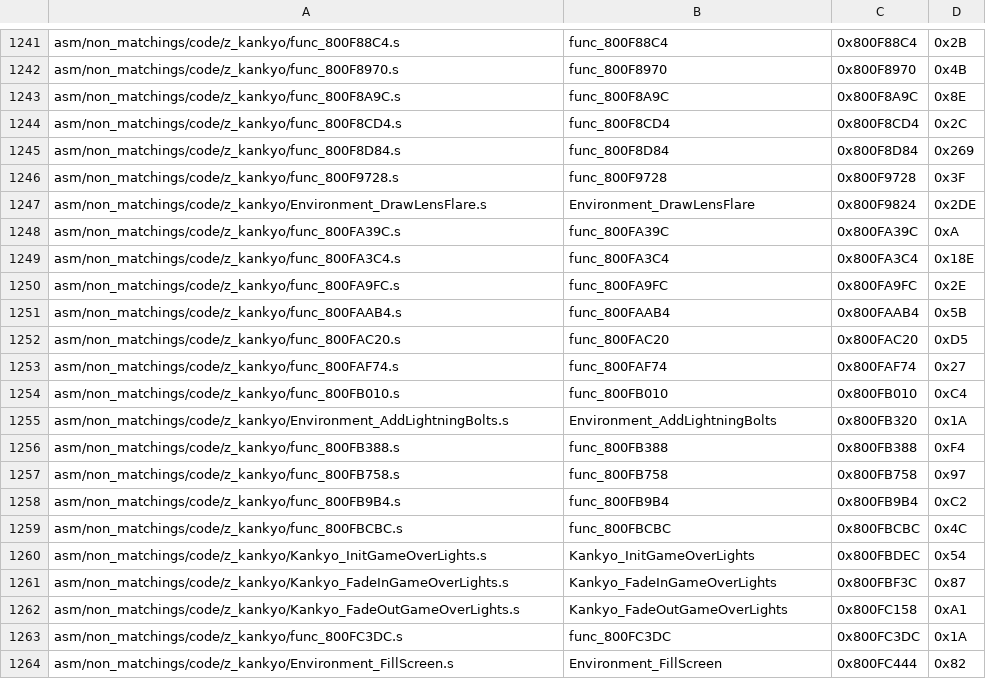
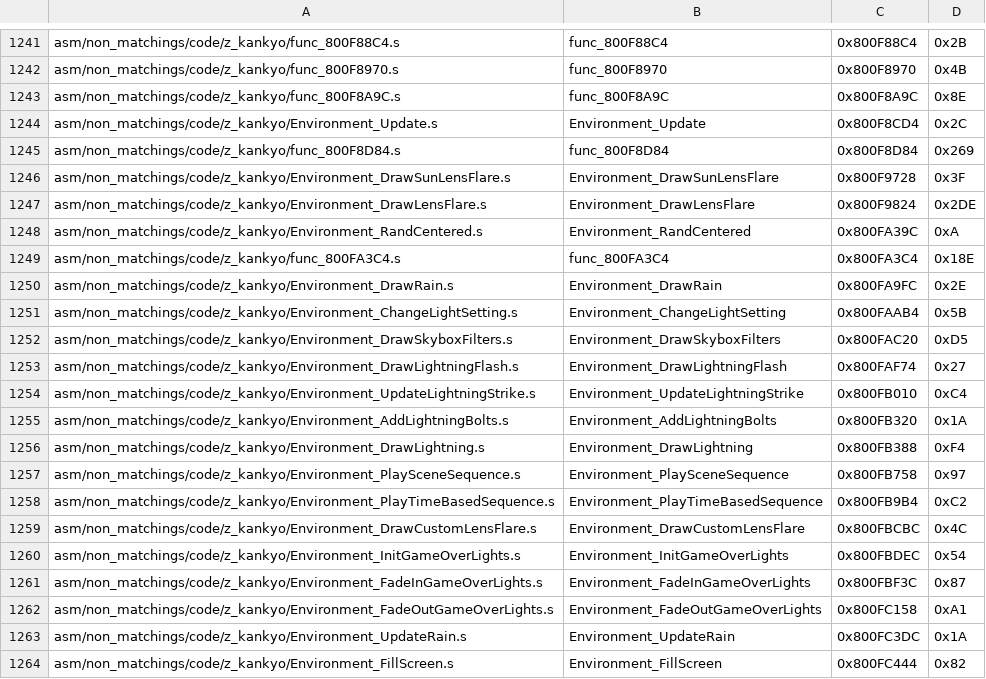
Before and after one commit to engineer124/mm, a CSV file: tools/sizes/code_functions.csv, drawn as a sheet; only a part is shown, gaps mark what is left out; the diff covers the shown part only.

Commit message:
kankyo functions that might be useful for docs, thanks Roz!

```diff
--- a/tools/sizes/code_functions.csv
+++ b/tools/sizes/code_functions.csv
@@ -1243,22 +1243,22 @@ asm/non_matchings/code/z_kankyo/func_800F8970.s,func_800F8970,0x800F8970,0x4B
 asm/non_matchings/code/z_kankyo/func_800F8A9C.s,func_800F8A9C,0x800F8A9C,0x8E
-asm/non_matchings/code/z_kankyo/func_800F8CD4.s,func_800F8CD4,0x800F8CD4,0x2C
+asm/non_matchings/code/z_kankyo/Environment_Update.s,Environment_Update,0x800F8CD4,0x2C
 asm/non_matchings/code/z_kankyo/func_800F8D84.s,func_800F8D84,0x800F8D84,0x269
-asm/non_matchings/code/z_kankyo/func_800F9728.s,func_800F9728,0x800F9728,0x3F
+asm/non_matchings/code/z_kankyo/Environment_DrawSunLensFlare.s,Environment_DrawSunLensFlare,0x800F9728,0x3F
 asm/non_matchings/code/z_kankyo/Environment_DrawLensFlare.s,Environment_DrawLensFlare,0x800F9824,0x2DE
-asm/non_matchings/code/z_kankyo/func_800FA39C.s,func_800FA39C,0x800FA39C,0xA
+asm/non_matchings/code/z_kankyo/Environment_RandCentered.s,Environment_RandCentered,0x800FA39C,0xA
 asm/non_matchings/code/z_kankyo/func_800FA3C4.s,func_800FA3C4,0x800FA3C4,0x18E
-asm/non_matchings/code/z_kankyo/func_800FA9FC.s,func_800FA9FC,0x800FA9FC,0x2E
-asm/non_matchings/code/z_kankyo/func_800FAAB4.s,func_800FAAB4,0x800FAAB4,0x5B
-asm/non_matchings/code/z_kankyo/func_800FAC20.s,func_800FAC20,0x800FAC20,0xD5
-asm/non_matchings/code/z_kankyo/func_800FAF74.s,func_800FAF74,0x800FAF74,0x27
-asm/non_matchings/code/z_kankyo/func_800FB010.s,func_800FB010,0x800FB010,0xC4
+asm/non_matchings/code/z_kankyo/Environment_DrawRain.s,Environment_DrawRain,0x800FA9FC,0x2E
+asm/non_matchings/code/z_kankyo/Environment_ChangeLightSetting.s,Environment_ChangeLightSetting,0x800FAAB4,0x5B
+asm/non_matchings/code/z_kankyo/Environment_DrawSkyboxFilters.s,Environment_DrawSkyboxFilters,0x800FAC20,0xD5
+asm/non_matchings/code/z_kankyo/Environment_DrawLightningFlash.s,Environment_DrawLightningFlash,0x800FAF74,0x27
+asm/non_matchings/code/z_kankyo/Environment_UpdateLightningStrike.s,Environment_UpdateLightningStrike,0x800FB010,0xC4
 asm/non_matchings/code/z_kankyo/Environment_AddLightningBolts.s,Environment_AddLightningBolts,0x800FB320,0x1A
-asm/non_matchings/code/z_kankyo/func_800FB388.s,func_800FB388,0x800FB388,0xF4
-asm/non_matchings/code/z_kankyo/func_800FB758.s,func_800FB758,0x800FB758,0x97
-asm/non_matchings/code/z_kankyo/func_800FB9B4.s,func_800FB9B4,0x800FB9B4,0xC2
-asm/non_matchings/code/z_kankyo/func_800FBCBC.s,func_800FBCBC,0x800FBCBC,0x4C
-asm/non_matchings/code/z_kankyo/Kankyo_InitGameOverLights.s,Kankyo_InitGameOverLights,0x800FBDEC,0x54
-asm/non_matchings/code/z_kankyo/Kankyo_FadeInGameOverLights.s,Kankyo_FadeInGameOverLights,0x800FBF3C,0x87
-asm/non_matchings/code/z_kankyo/Kankyo_FadeOutGameOverLights.s,Kankyo_FadeOutGameOverLights,0x800FC158,0xA1
-asm/non_matchings/code/z_kankyo/func_800FC3DC.s,func_800FC3DC,0x800FC3DC,0x1A
+asm/non_matchings/code/z_kankyo/Environment_DrawLightning.s,Environment_DrawLightning,0x800FB388,0xF4
+asm/non_matchings/code/z_kankyo/Environment_PlaySceneSequence.s,Environment_PlaySceneSequence,0x800FB758,0x97
+asm/non_matchings/code/z_kankyo/Environment_PlayTimeBasedSequence.s,Environment_PlayTimeBasedSequence,0x800FB9B4,0xC2
+asm/non_matchings/code/z_kankyo/Environment_DrawCustomLensFlare.s,Environment_DrawCustomLensFlare,0x800FBCBC,0x4C
+asm/non_matchings/code/z_kankyo/Environment_InitGameOverLights.s,Environment_InitGameOverLights,0x800FBDEC,0x54
+asm/non_matchings/code/z_kankyo/Environment_FadeInGameOverLights.s,Environment_FadeInGameOverLights,0x800FBF3C,0x87
+asm/non_matchings/code/z_kankyo/Environment_FadeOutGameOverLights.s,Environment_FadeOutGameOverLights,0x800FC158,0xA1
+asm/non_matchings/code/z_kankyo/Environment_UpdateRain.s,Environment_UpdateRain,0x800FC3DC,0x1A
 asm/non_matchings/code/z_kankyo/Environment_FillScreen.s,Environment_FillScreen,0x800FC444,0x82
```
Also changed, not shown: 42 edited cells elsewhere in this file, 28 other files.
